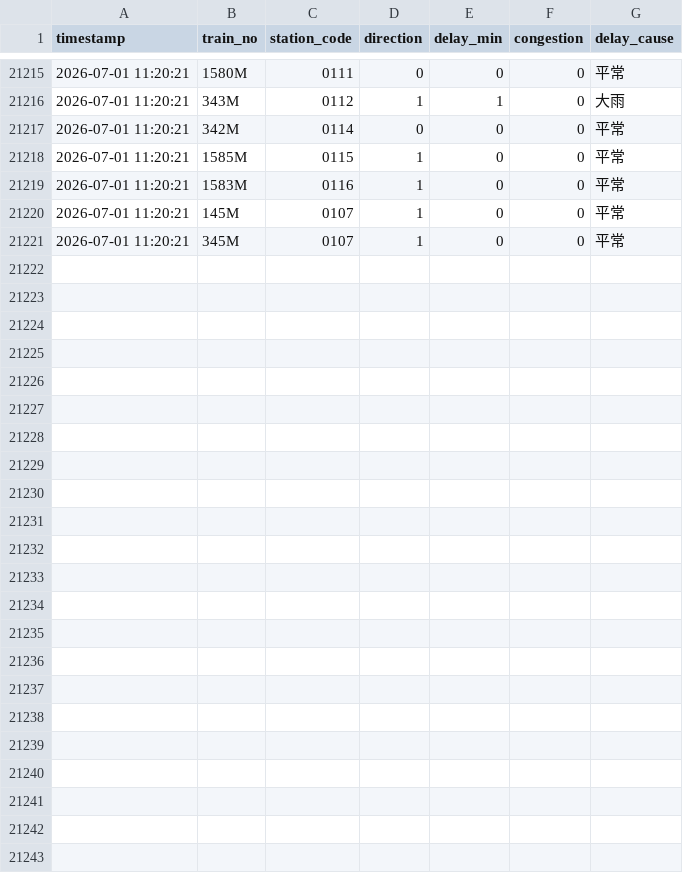
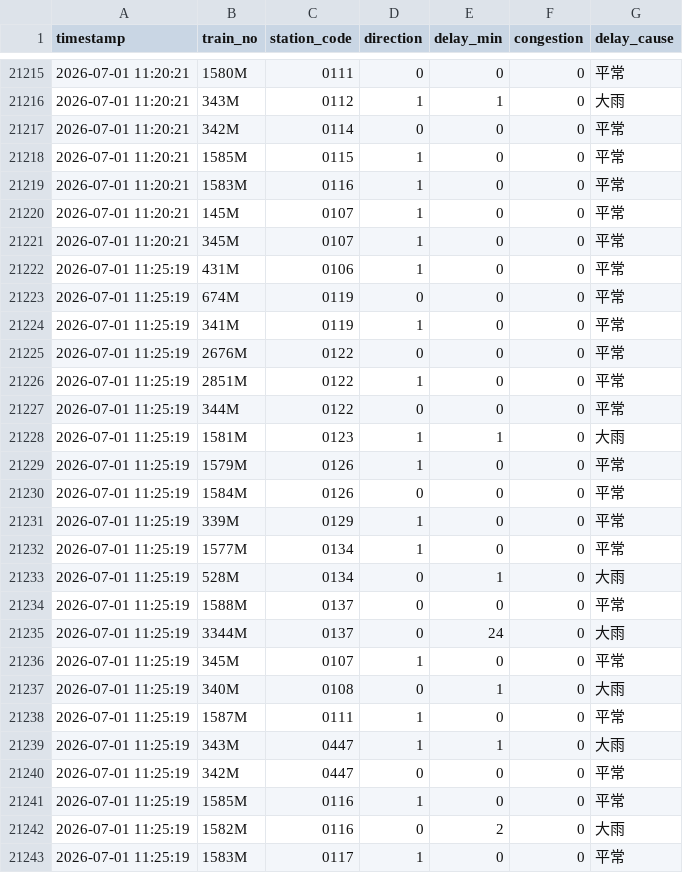
Before and after one commit to solemnban/JR_station_WeatherAPI, a CSV file: data/train_logs.csv, drawn as a sheet; only a part is shown, gaps mark what is left out; the diff names each change by its address in the sheet, - before the commit and + after, or states it on an @@ line.

```diff
--- a/data/train_logs.csv
+++ b/data/train_logs.csv
+row 21222: 2026-07-01 11:25:19 | 431M | 0106 | 1 | 0 | 0 | 平常
+row 21223: 2026-07-01 11:25:19 | 674M | 0119 | 0 | 0 | 0 | 平常
+row 21224: 2026-07-01 11:25:19 | 341M | 0119 | 1 | 0 | 0 | 平常
+row 21225: 2026-07-01 11:25:19 | 2676M | 0122 | 0 | 0 | 0 | 平常
+row 21226: 2026-07-01 11:25:19 | 2851M | 0122 | 1 | 0 | 0 | 平常
+row 21227: 2026-07-01 11:25:19 | 344M | 0122 | 0 | 0 | 0 | 平常
+row 21228: 2026-07-01 11:25:19 | 1581M | 0123 | 1 | 1 | 0 | 大雨
+row 21229: 2026-07-01 11:25:19 | 1579M | 0126 | 1 | 0 | 0 | 平常
+row 21230: 2026-07-01 11:25:19 | 1584M | 0126 | 0 | 0 | 0 | 平常
+row 21231: 2026-07-01 11:25:19 | 339M | 0129 | 1 | 0 | 0 | 平常
+row 21232: 2026-07-01 11:25:19 | 1577M | 0134 | 1 | 0 | 0 | 平常
+row 21233: 2026-07-01 11:25:19 | 528M | 0134 | 0 | 1 | 0 | 大雨
+row 21234: 2026-07-01 11:25:19 | 1588M | 0137 | 0 | 0 | 0 | 平常
+row 21235: 2026-07-01 11:25:19 | 3344M | 0137 | 0 | 24 | 0 | 大雨
+row 21236: 2026-07-01 11:25:19 | 345M | 0107 | 1 | 0 | 0 | 平常
+row 21237: 2026-07-01 11:25:19 | 340M | 0108 | 0 | 1 | 0 | 大雨
+row 21238: 2026-07-01 11:25:19 | 1587M | 0111 | 1 | 0 | 0 | 平常
+row 21239: 2026-07-01 11:25:19 | 343M | 0447 | 1 | 1 | 0 | 大雨
+row 21240: 2026-07-01 11:25:19 | 342M | 0447 | 0 | 0 | 0 | 平常
+row 21241: 2026-07-01 11:25:19 | 1585M | 0116 | 1 | 0 | 0 | 平常
+row 21242: 2026-07-01 11:25:19 | 1582M | 0116 | 0 | 2 | 0 | 大雨
+row 21243: 2026-07-01 11:25:19 | 1583M | 0117 | 1 | 0 | 0 | 平常
```
